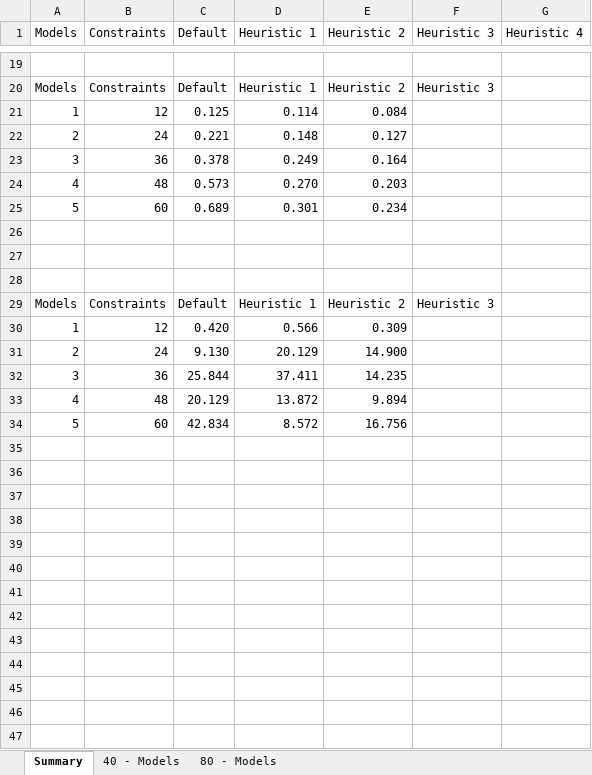
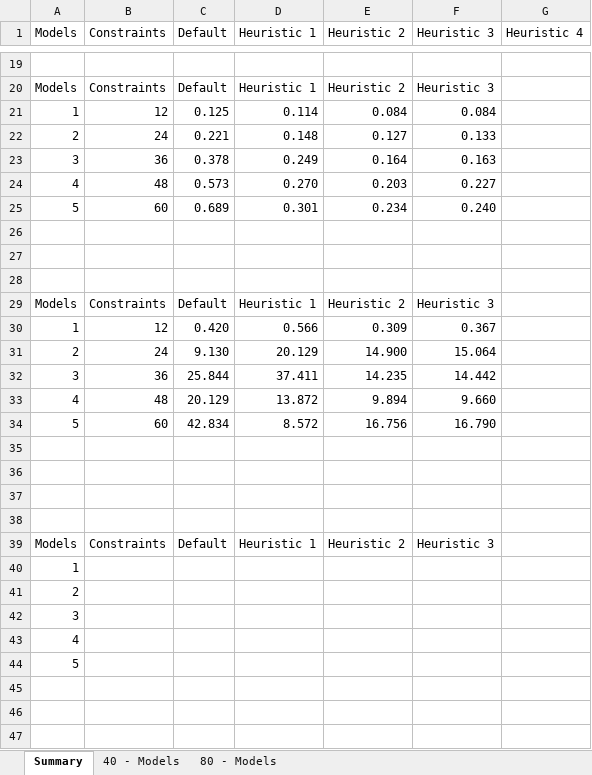
Before and after one commit to CoCoResearch/CSPEncoding, an Excel workbook: docs/testsFSG/tests-summary.xlsx, sheet Summary, drawn as a sheet; only a part is shown, gaps mark what is left out; values as stored, in another font and other column widths than the file's, no borders; charts and pictures and table styles not drawn; the diff covers the shown part only; the diff names each change by its address in the sheet, - before the commit and + after, or states it on an @@ line.

Commit message:
Updating tests summary for Heuristic 3 + 80.

```diff
--- a/docs/testsFSG/tests-summary.xlsx (sheet Summary)
+++ b/docs/testsFSG/tests-summary.xlsx (sheet Summary)
-F21 (Heuristic 3): (empty)
+F21 (Heuristic 3): 0.084
-F22 (Heuristic 3): (empty)
+F22 (Heuristic 3): 0.133
-F23 (Heuristic 3): (empty)
+F23 (Heuristic 3): 0.163
-F24 (Heuristic 3): (empty)
+F24 (Heuristic 3): 0.227
-F25 (Heuristic 3): (empty)
+F25 (Heuristic 3): 0.240
-F30 (Heuristic 3): (empty)
+F30 (Heuristic 3): 0.367
-F31 (Heuristic 3): (empty)
+F31 (Heuristic 3): 15.064
-F32 (Heuristic 3): (empty)
+F32 (Heuristic 3): 14.442
-F33 (Heuristic 3): (empty)
+F33 (Heuristic 3): 9.660
-F34 (Heuristic 3): (empty)
+F34 (Heuristic 3): 16.790
+row 35: (empty)
+row 36: (empty)
+row 37: (empty)
+row 38: (empty)
+row 39: Models | Constraints | Default | Heuristic 1 | Heuristic 2 | Heuristic 3
+row 40: 1
+row 41: 2
+row 42: 3
+row 43: 4
+row 44: 5
+row 45: (empty)
+row 46: (empty)
+row 47: (empty)
```
Also changed, not shown: 6 added rows elsewhere in this sheet, sheet 80 - Models, charts or pictures.
